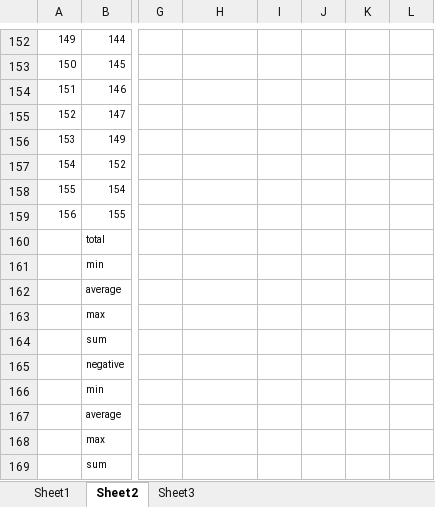
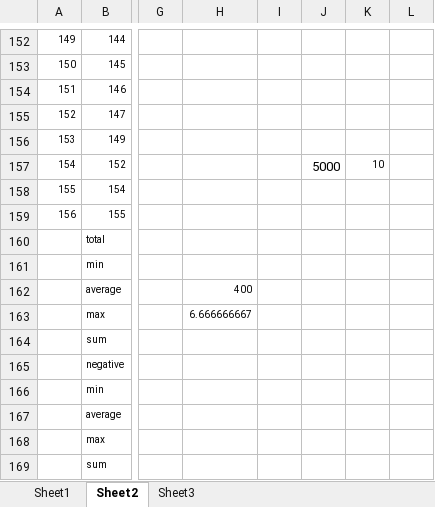
Before and after one commit to Taeu/HeLP-Challenge-Goldenpass, an Excel workbook: breast_cancer_data_analysis.xlsx, sheet Sheet2, drawn as a sheet; only a part is shown, gaps mark what is left out; values as stored, in another font and other column widths than the file's, no borders; the diff names each change by its address in the sheet, - before the commit and + after, or states it on an @@ line.

```diff
--- a/breast_cancer_data_analysis.xlsx (sheet Sheet2)
+++ b/breast_cancer_data_analysis.xlsx (sheet Sheet2)
-J157: (empty)
+J157: 5000
-K157: (empty)
+K157: 10
-H162: (empty)
+H162: 400
-H163: (empty)
+H163: 6.666666667
```
Also changed, not shown: 58 other files.
